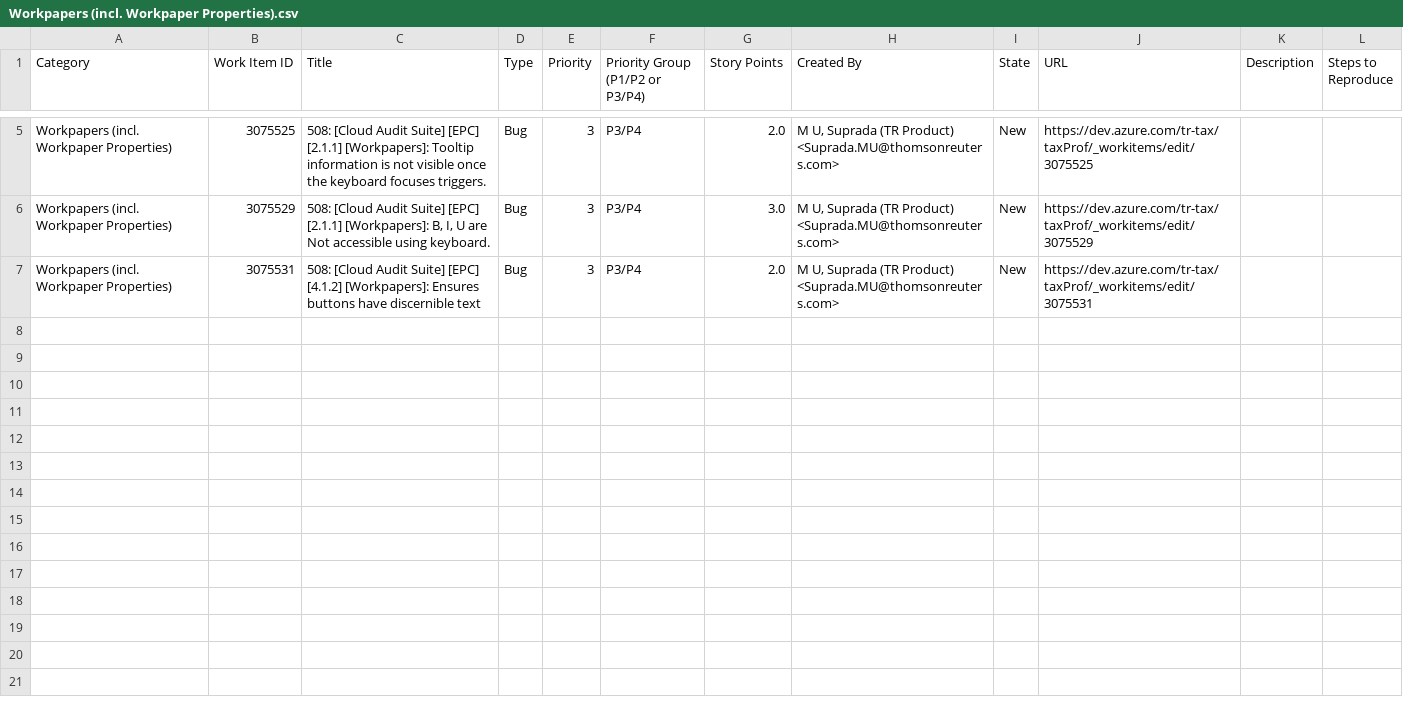
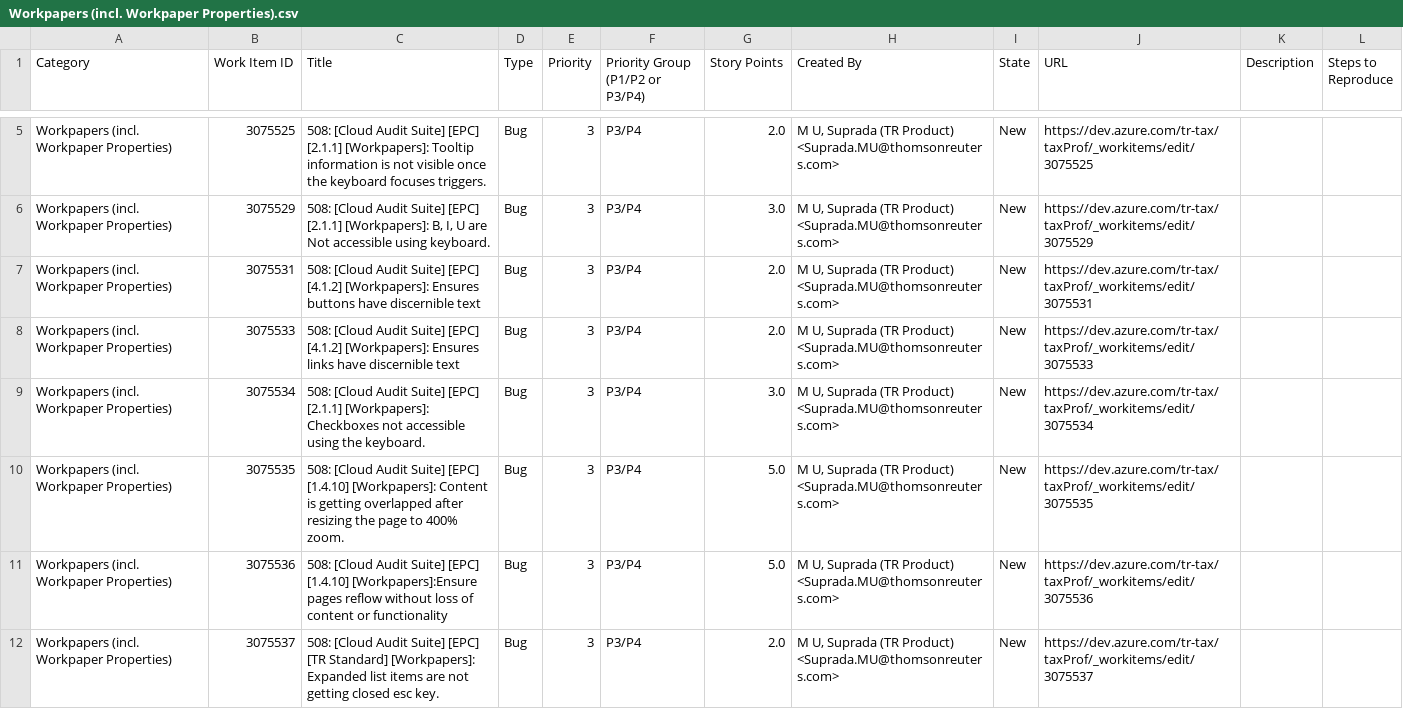
Before and after one commit to MatthewWoodTR/MattsfirstRepo, a CSV file: reports/em-a11y/by-category/Workpapers (incl. Workpaper Properties).csv, drawn as a sheet; only a part is shown, gaps mark what is left out.

Commit message:
Build Batch 1 reports

```diff
--- a/reports/em-a11y/by-category/Workpapers (incl. Workpaper Properties).csv
+++ b/reports/em-a11y/by-category/Workpapers (incl. Workpaper Properties).csv
@@ -7 +7,6 @@ Workpapers (incl. Workpaper Properties),3075529,"508: [Cloud Audit Suite] [EPC]
 Workpapers (incl. Workpaper Properties),3075531,508: [Cloud Audit Suite] [EPC] [4.1.2] [Workpapers]: Ensures buttons have discernible text,Bug,3,P3/P4,2.0,"M U, Suprada (TR Product) <Suprada.MU@thomsonreuters.com>",New,https://dev.azure.com/tr-tax/taxProf/_workitems/edit/3075531,,
+Workpapers (incl. Workpaper Properties),3075533,508: [Cloud Audit Suite] [EPC] [4.1.2] [Workpapers]: Ensures links have discernible text,Bug,3,P3/P4,2.0,"M U, Suprada (TR Product) <Suprada.MU@thomsonreuters.com>",New,https://dev.azure.com/tr-tax/taxProf/_workitems/edit/3075533,,
+Workpapers (incl. Workpaper Properties),3075534,508: [Cloud Audit Suite] [EPC] [2.1.1] [Workpapers]: Checkboxes not accessible using the keyboard.,Bug,3,P3/P4,3.0,"M U, Suprada (TR Product) <Suprada.MU@thomsonreuters.com>",New,https://dev.azure.com/tr-tax/taxProf/_workitems/edit/3075534,,
+Workpapers (incl. Workpaper Properties),3075535,508: [Cloud Audit Suite] [EPC] [1.4.10] [Workpapers]: Content is getting overlapped after resizing the page to 400% zoom.,Bug,3,P3/P4,5.0,"M U, Suprada (TR Product) <Suprada.MU@thomsonreuters.com>",New,https://dev.azure.com/tr-tax/taxProf/_workitems/edit/3075535,,
+Workpapers (incl. Workpaper Properties),3075536,508: [Cloud Audit Suite] [EPC] [1.4.10] [Workpapers]:Ensure pages reflow without loss of content or functionality,Bug,3,P3/P4,5.0,"M U, Suprada (TR Product) <Suprada.MU@thomsonreuters.com>",New,https://dev.azure.com/tr-tax/taxProf/_workitems/edit/3075536,,
+Workpapers (incl. Workpaper Properties),3075537,508: [Cloud Audit Suite] [EPC] [TR Standard] [Workpapers]: Expanded list items are not getting closed esc key.,Bug,3,P3/P4,2.0,"M U, Suprada (TR Product) <Suprada.MU@thomsonreuters.com>",New,https://dev.azure.com/tr-tax/taxProf/_workitems/edit/3075537,,
```
Also changed, not shown: reports/em-a11y/master.csv, 1 other file.
